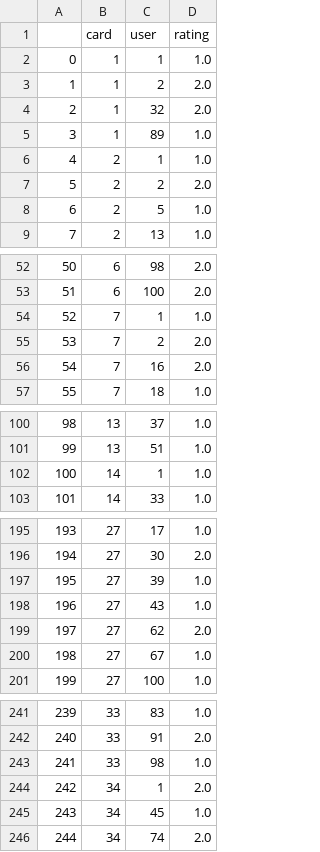
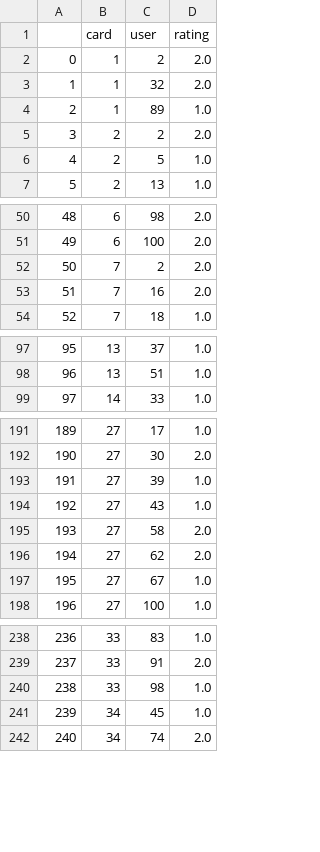
Before and after one commit to Jhonnyfasio/Conecta2, a CSV file: userSubsetRating.csv, drawn as a sheet; only a part is shown, gaps mark what is left out; removed rows and columns are numbered as before the commit, all else as after; the diff covers the shown part only; the diff names each change by its address in the sheet, - before the commit and + after, or states it on an @@ line.

```diff
--- a/userSubsetRating.csv
+++ b/userSubsetRating.csv
-row 2: 0 | 1 | 1 | 1.0
@@ column A renumbered from row 2 down @@
-row 6: 4 | 2 | 1 | 1.0
-row 54: 52 | 7 | 1 | 1.0
-row 102: 100 | 14 | 1 | 1.0
+row 195: 193 | 27 | 58 | 2.0
-row 244: 242 | 34 | 1 | 2.0
```
Also changed, not shown: 20 added rows and 20 removed rows elsewhere in this file, inputCards.csv, topUsersRating.csv, 6 other files.
